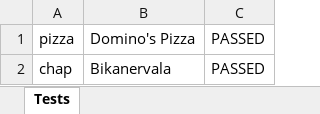
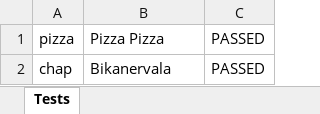
Before and after one commit to BuddhiniEl/Assignment2, an Excel workbook: testdata.xlsx, sheet Tests, drawn as a sheet; values as stored, in another font and other column widths than the file's, no borders; the diff names each change by its address in the sheet, - before the commit and + after, or states it on an @@ line.

Commit message:
Fixed failed tests due to app change

```diff
--- a/testdata.xlsx (sheet Tests)
+++ b/testdata.xlsx (sheet Tests)
-B1: Domino's Pizza
+B1: Pizza Pizza
```
Also changed, not shown: 4 other files.
